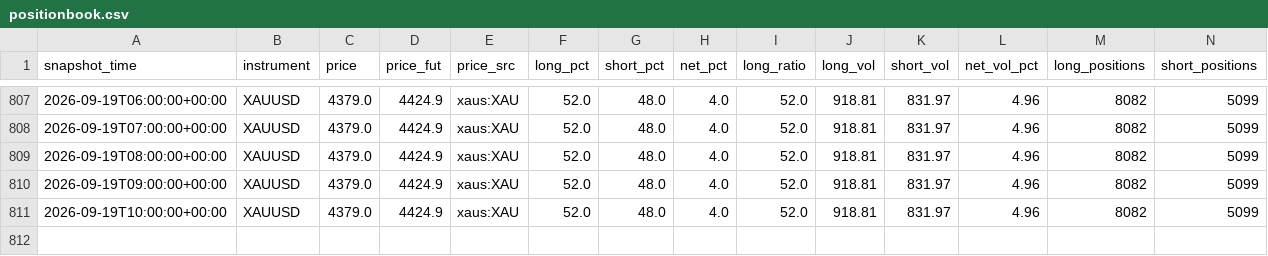
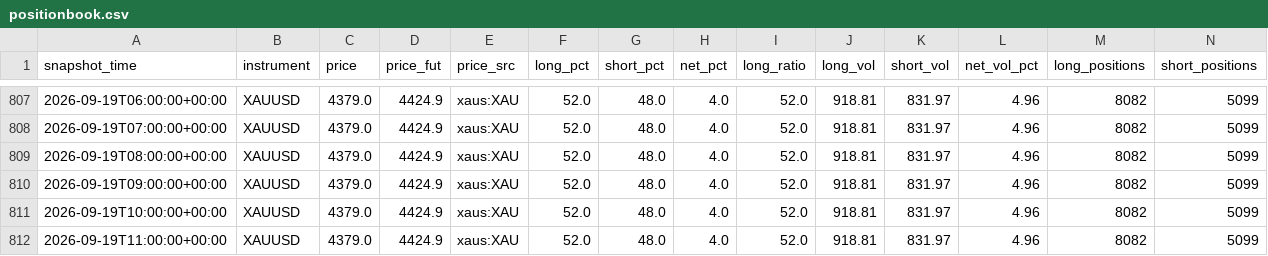
Before and after one commit to rainbow-love-lang/gold-sentiment, a CSV file: positionbook.csv, drawn as a sheet; only a part is shown, gaps mark what is left out; rows hold the shown columns only; the diff names each change by its address in the sheet, - before the commit and + after, or states it on an @@ line.

```diff
--- a/positionbook.csv
+++ b/positionbook.csv
+row 812: 2026-09-19T11:00:00+00:00 | XAUUSD | 4379.0 | 4424.9 | xaus:XAU | 52.0 | 48.0 | 4.0 | 52.0 | 918.81 | 831.97 | 4.96 | 8082 | 5099
```
Also changed, not shown: login_log.csv, 1 other file.
